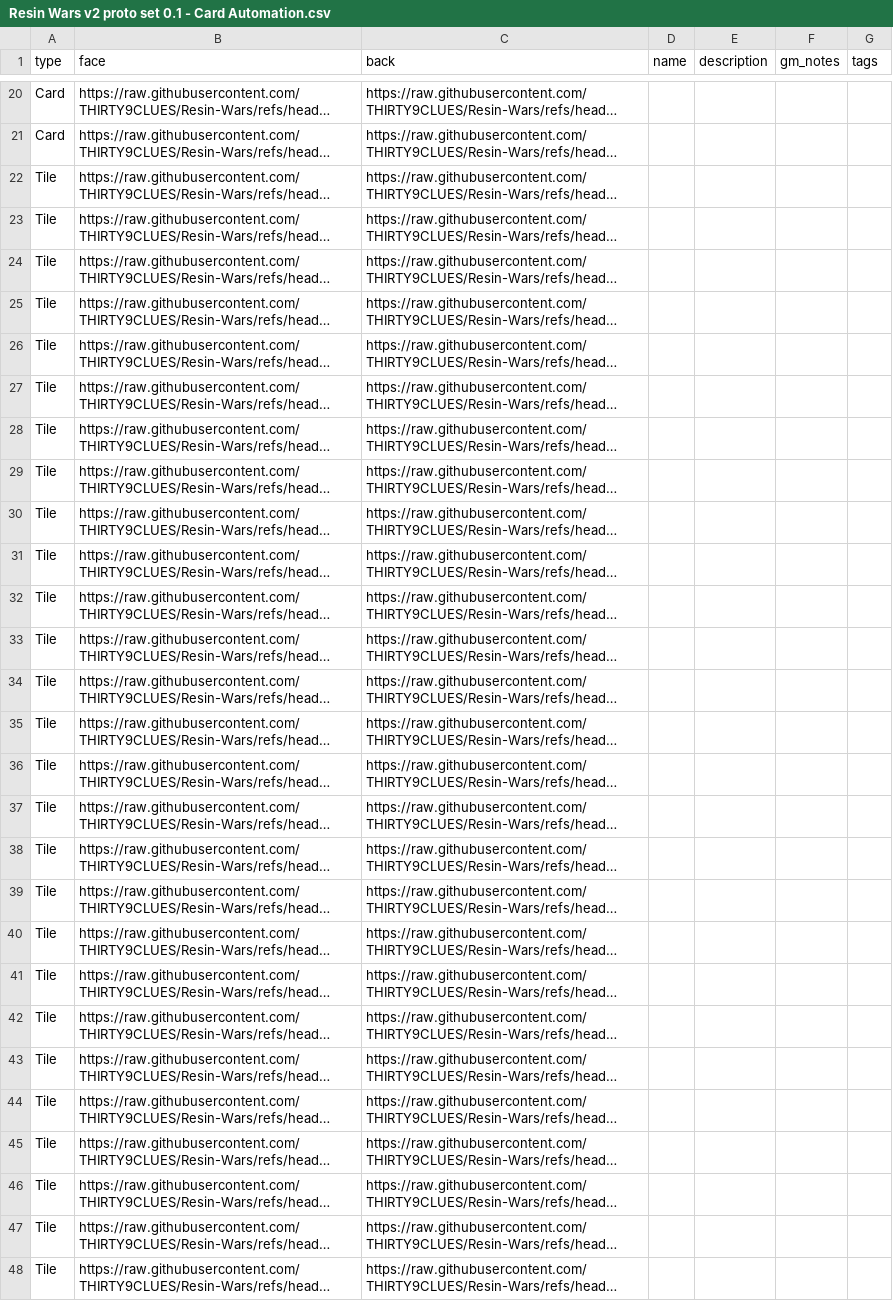
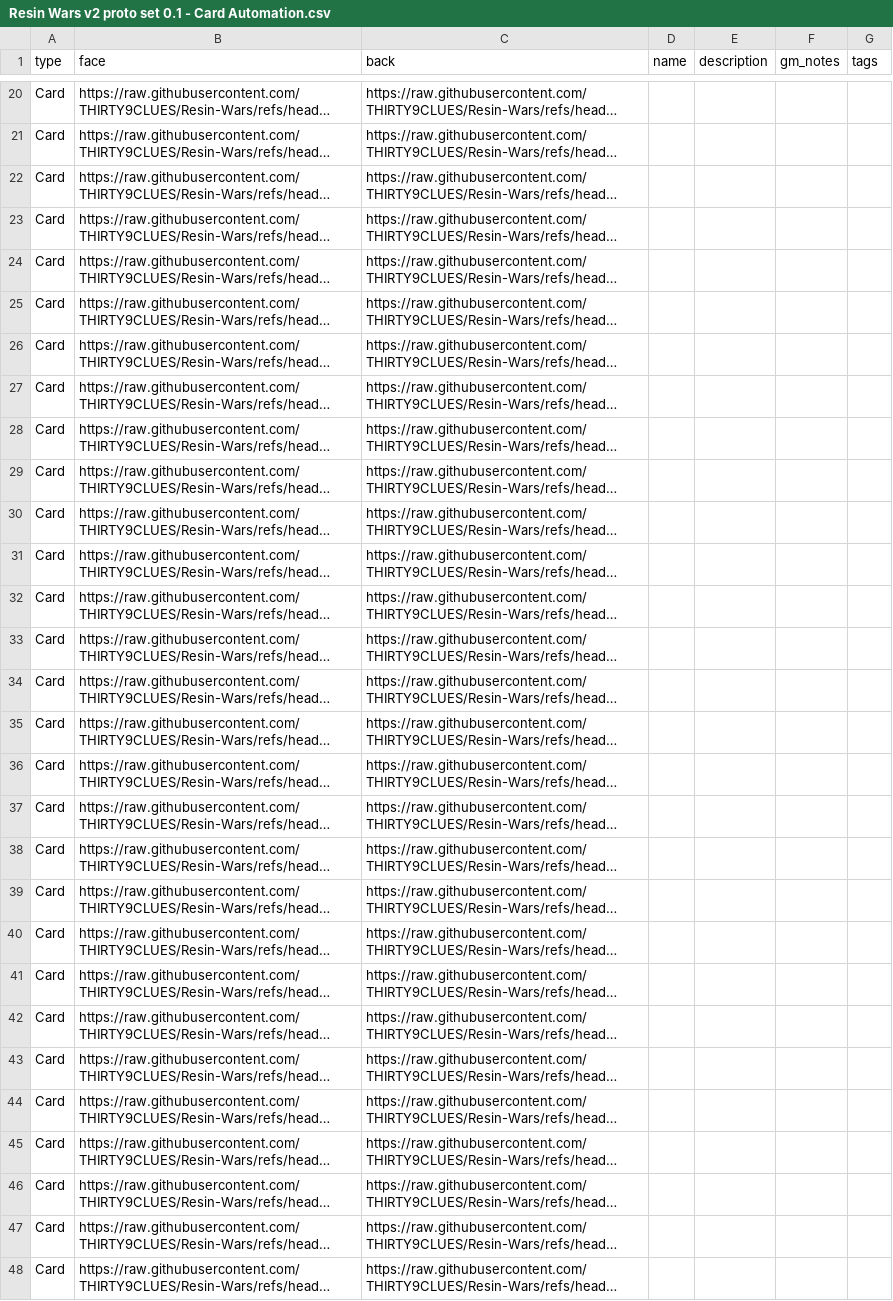
Before and after one commit to THIRTY9CLUES/Resin-Wars, a CSV file: Resin Wars v2 Prototype/Resin Wars v2 proto set 0.1 - Card Automation.csv, drawn as a sheet; only a part is shown, gaps mark what is left out; long unchanged cells end in …; the diff covers the shown part only; the diff names each change by its address in the sheet, - before the commit and + after, or states it on an @@ line.

Commit message:
update automation file

```diff
--- a/Resin Wars v2 Prototype/Resin Wars v2 proto set 0.1 - Card Automation.csv
+++ b/Resin Wars v2 Prototype/Resin Wars v2 proto set 0.1 - Card Automation.csv
-A22:A48 (type): Tile
+A22:A48 (type): Card
```
Also changed, not shown: 38 edited cells elsewhere in this file.
